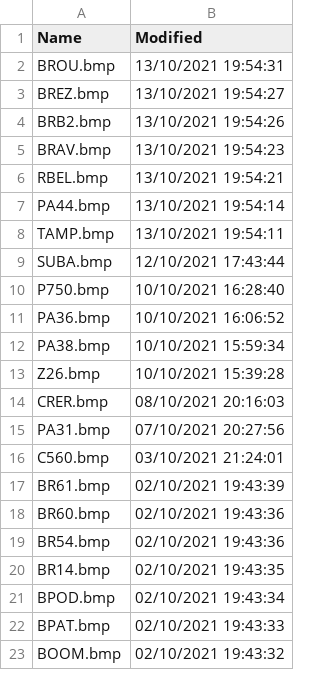
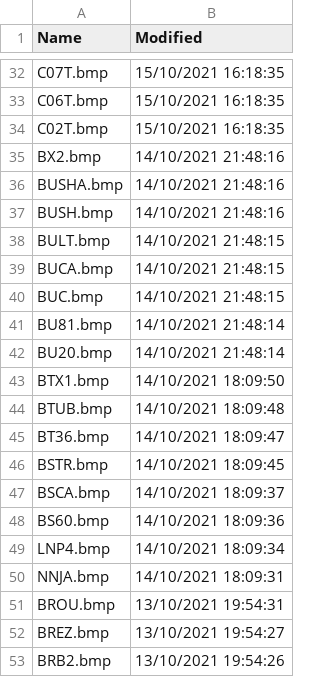
Before and after one commit to classicvalues/VRSOperatorFlags, a CSV file: Silhouettes.csv, drawn as a sheet; only a part is shown, gaps mark what is left out; the shorter side is filled out with more unchanged rows; the diff covers the shown part only; the diff names each change by its address in the sheet, - before the commit and + after, or states it on an @@ line.

Commit message:
Silhouettes Updated - 1004

```diff
--- a/Silhouettes.csv
+++ b/Silhouettes.csv
+row 32: C07T.bmp | 15/10/2021 16:18:35
+row 33: C06T.bmp | 15/10/2021 16:18:35
+row 34: C02T.bmp | 15/10/2021 16:18:35
+row 35: BX2.bmp | 14/10/2021 21:48:16
+row 36: BUSHA.bmp | 14/10/2021 21:48:16
+row 37: BUSH.bmp | 14/10/2021 21:48:16
+row 38: BULT.bmp | 14/10/2021 21:48:15
+row 39: BUCA.bmp | 14/10/2021 21:48:15
+row 40: BUC.bmp | 14/10/2021 21:48:15
+row 41: BU81.bmp | 14/10/2021 21:48:14
+row 42: BU20.bmp | 14/10/2021 21:48:14
+row 43: BTX1.bmp | 14/10/2021 18:09:50
+row 44: BTUB.bmp | 14/10/2021 18:09:48
+row 45: BT36.bmp | 14/10/2021 18:09:47
+row 46: BSTR.bmp | 14/10/2021 18:09:45
+row 47: BSCA.bmp | 14/10/2021 18:09:37
+row 48: BS60.bmp | 14/10/2021 18:09:36
+row 49: LNP4.bmp | 14/10/2021 18:09:34
+row 50: NNJA.bmp | 14/10/2021 18:09:31
```
Also changed, not shown: 30 added rows and 8 moved rows elsewhere in this file, 1 other file.
